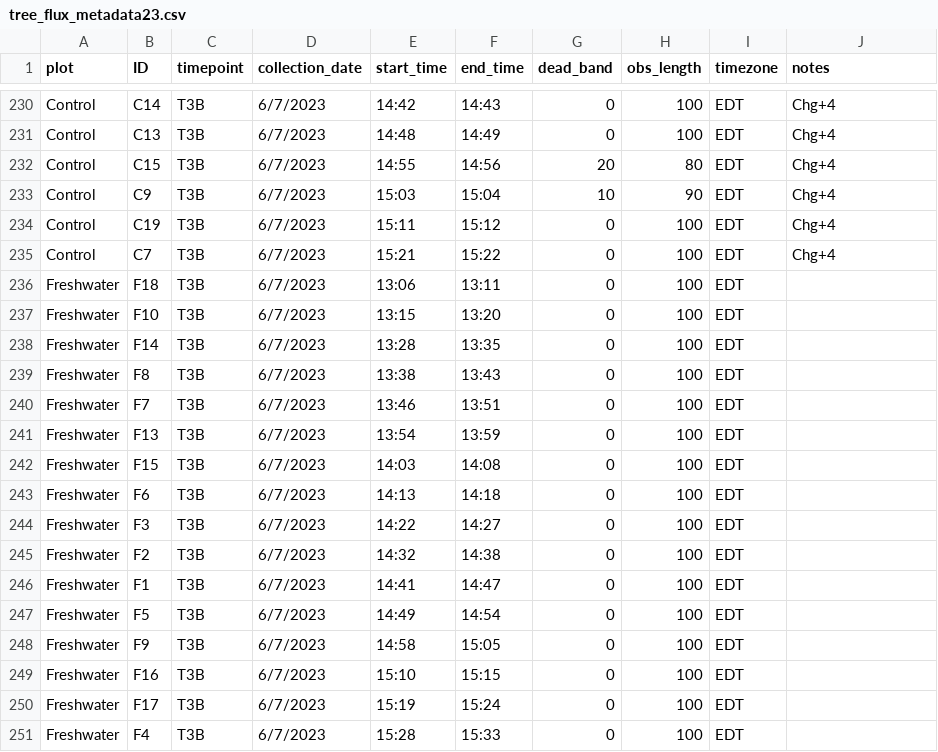
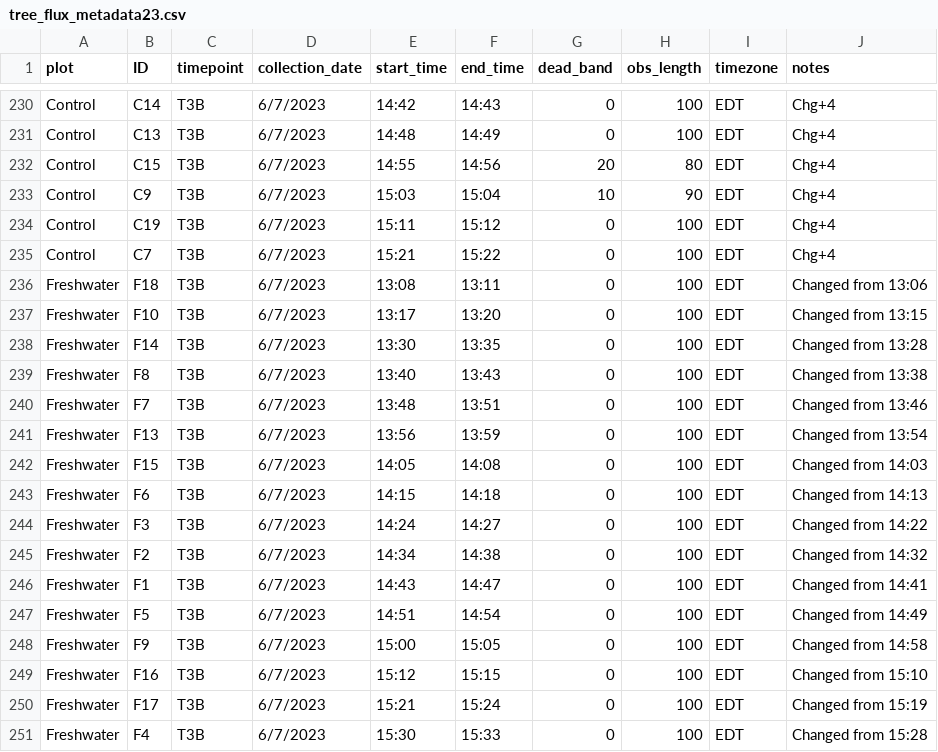
Before and after one commit to COMPASS-DOE/TEMPEST, a CSV file: Data/tree_flux_licor/metadata_excel_files/tree_flux_metadata23.csv, drawn as a sheet; only a part is shown, gaps mark what is left out; the diff covers the shown part only.

```diff
--- a/Data/tree_flux_licor/metadata_excel_files/tree_flux_metadata23.csv
+++ b/Data/tree_flux_licor/metadata_excel_files/tree_flux_metadata23.csv
@@ -235,17 +235,17 @@ Control,C19,T3B,6/7/2023,15:11,15:12,0,100,EDT,Chg+4
 Control,C7,T3B,6/7/2023,15:21,15:22,0,100,EDT,Chg+4
-Freshwater,F18,T3B,6/7/2023,13:06,13:11,0,100,EDT,
-Freshwater,F10,T3B,6/7/2023,13:15,13:20,0,100,EDT,
-Freshwater,F14,T3B,6/7/2023,13:28,13:35,0,100,EDT,
-Freshwater,F8,T3B,6/7/2023,13:38,13:43,0,100,EDT,
-Freshwater,F7,T3B,6/7/2023,13:46,13:51,0,100,EDT,
-Freshwater,F13,T3B,6/7/2023,13:54,13:59,0,100,EDT,
-Freshwater,F15,T3B,6/7/2023,14:03,14:08,0,100,EDT,
-Freshwater,F6,T3B,6/7/2023,14:13,14:18,0,100,EDT,
-Freshwater,F3,T3B,6/7/2023,14:22,14:27,0,100,EDT,
-Freshwater,F2,T3B,6/7/2023,14:32,14:38,0,100,EDT,
-Freshwater,F1,T3B,6/7/2023,14:41,14:47,0,100,EDT,
-Freshwater,F5,T3B,6/7/2023,14:49,14:54,0,100,EDT,
-Freshwater,F9,T3B,6/7/2023,14:58,15:05,0,100,EDT,
-Freshwater,F16,T3B,6/7/2023,15:10,15:15,0,100,EDT,
-Freshwater,F17,T3B,6/7/2023,15:19,15:24,0,100,EDT,
-Freshwater,F4,T3B,6/7/2023,15:28,15:33,0,100,EDT,
+Freshwater,F18,T3B,6/7/2023,13:08,13:11,0,100,EDT,Changed from 13:06
+Freshwater,F10,T3B,6/7/2023,13:17,13:20,0,100,EDT,Changed from 13:15
+Freshwater,F14,T3B,6/7/2023,13:30,13:35,0,100,EDT,Changed from 13:28
+Freshwater,F8,T3B,6/7/2023,13:40,13:43,0,100,EDT,Changed from 13:38
+Freshwater,F7,T3B,6/7/2023,13:48,13:51,0,100,EDT,Changed from 13:46
+Freshwater,F13,T3B,6/7/2023,13:56,13:59,0,100,EDT,Changed from 13:54
+Freshwater,F15,T3B,6/7/2023,14:05,14:08,0,100,EDT,Changed from 14:03
+Freshwater,F6,T3B,6/7/2023,14:15,14:18,0,100,EDT,Changed from 14:13
+Freshwater,F3,T3B,6/7/2023,14:24,14:27,0,100,EDT,Changed from 14:22
+Freshwater,F2,T3B,6/7/2023,14:34,14:38,0,100,EDT,Changed from 14:32
+Freshwater,F1,T3B,6/7/2023,14:43,14:47,0,100,EDT,Changed from 14:41
+Freshwater,F5,T3B,6/7/2023,14:51,14:54,0,100,EDT,Changed from 14:49
+Freshwater,F9,T3B,6/7/2023,15:00,15:05,0,100,EDT,Changed from 14:58
+Freshwater,F16,T3B,6/7/2023,15:12,15:15,0,100,EDT,Changed from 15:10
+Freshwater,F17,T3B,6/7/2023,15:21,15:24,0,100,EDT,Changed from 15:19
+Freshwater,F4,T3B,6/7/2023,15:30,15:33,0,100,EDT,Changed from 15:28
```
Also changed, not shown: 4 edited cells elsewhere in this file, Data/tree_flux_licor/treeflux-processing-info.csv.
